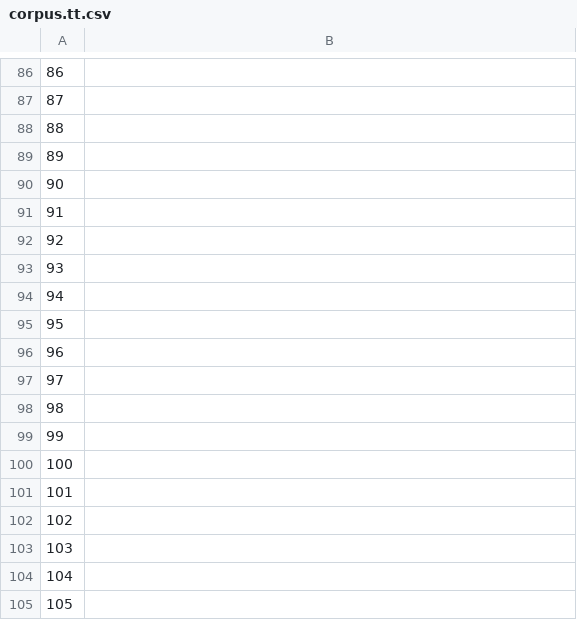
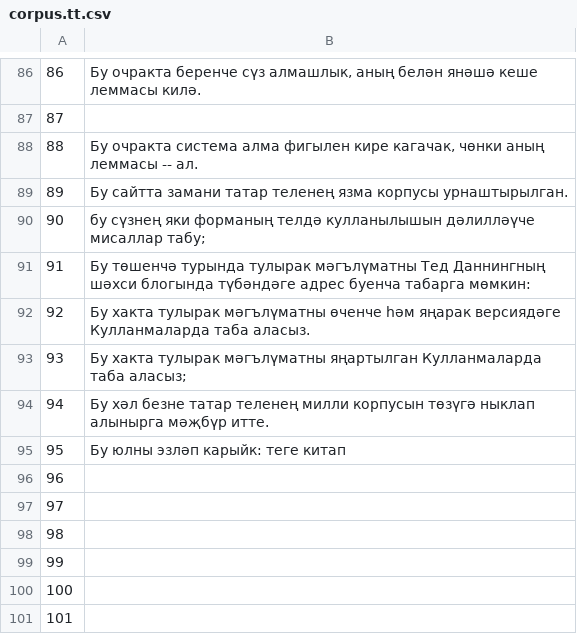
Before and after one commit to common-voice/cv-global-sprint-sentences, a CSV file: corpus.tt.csv, drawn as a sheet; only a part is shown, gaps mark what is left out; the shorter side is filled out with more unchanged rows; the diff covers the shown part only.

```diff
--- a/corpus.tt.csv
+++ b/corpus.tt.csv
@@ -86,11 +86,11 @@
-"86",""
+"86","Бу очракта беренче сүз алмашлык, аның белән янәшә кеше леммасы килә."
 "87",""
-"88",""
-"89",""
-"90",""
-"91",""
-"92",""
-"93",""
-"94",""
-"95",""
+"88","Бу очракта система алма фигылен кире кагачак, чөнки аның леммасы -- ал."
+"89","Бу сайтта замани татар теленең язма корпусы урнаштырылган."
+"90","бу сүзнең яки форманың телдә кулланылышын дәлилләүче мисаллар табу;"
+"91","Бу төшенчә турында тулырак мәгълүматны Тед Даннингның шәхси блогында түбәндәге адрес буенча табарга мөмкин:"
+"92","Бу хакта тулырак мәгълүматны өченче һәм яңарак версиядәге Кулланмаларда таба аласыз."
+"93","Бу хакта тулырак мәгълүматны яңартылган Кулланмаларда таба аласыз;"
+"94","Бу хәл безне татар теленең милли корпусын төзүгә ныклап алынырга мәҗбүр итте."
+"95","Бу юлны эзләп карыйк: теге китап"
 "96",""
```
Also changed, not shown: 43 edited cells elsewhere in this file.
